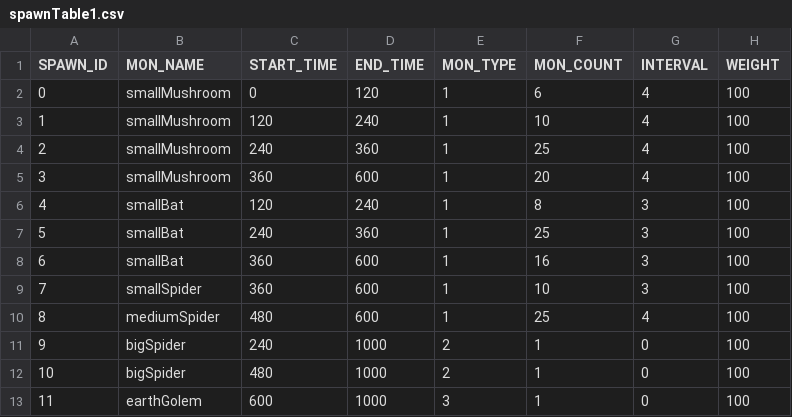
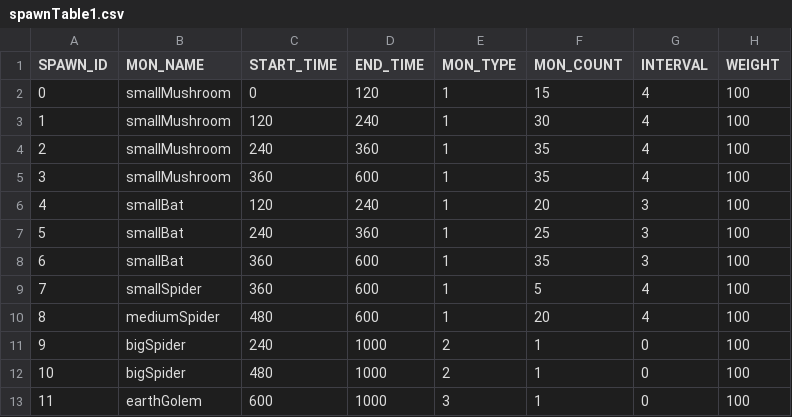
Before and after one commit to snowman00-hub/DungeonCleaner, a CSV file: DungeonCleaner/Assets/Resources/DataTables/spawnTable1.csv, drawn as a sheet.

```diff
--- a/DungeonCleaner/Assets/Resources/DataTables/spawnTable1.csv
+++ b/DungeonCleaner/Assets/Resources/DataTables/spawnTable1.csv
@@ -1,11 +1,11 @@
 SPAWN_ID,MON_NAME,START_TIME,END_TIME,MON_TYPE,MON_COUNT,INTERVAL,WEIGHT
-0,smallMushroom,0,120,1,6,4,100
-1,smallMushroom,120,240,1,10,4,100
-2,smallMushroom,240,360,1,25,4,100
-3,smallMushroom,360,600,1,20,4,100
-4,smallBat,120,240,1,8,3,100
+0,smallMushroom,0,120,1,15,4,100
+1,smallMushroom,120,240,1,30,4,100
+2,smallMushroom,240,360,1,35,4,100
+3,smallMushroom,360,600,1,35,4,100
+4,smallBat,120,240,1,20,3,100
 5,smallBat,240,360,1,25,3,100
-6,smallBat,360,600,1,16,3,100
-7,smallSpider,360,600,1,10,3,100
-8,mediumSpider,480,600,1,25,4,100
+6,smallBat,360,600,1,35,3,100
+7,smallSpider,360,600,1,5,4,100
+8,mediumSpider,480,600,1,20,4,100
 9,bigSpider,240,1000,2,1,0,100
```
Also changed, not shown: DungeonCleaner/Assets/Resources/DataTables/BossMonsterTable.csv, DungeonCleaner/Assets/Resources/DataTables/MonsterTable.csv, 2 other files.
